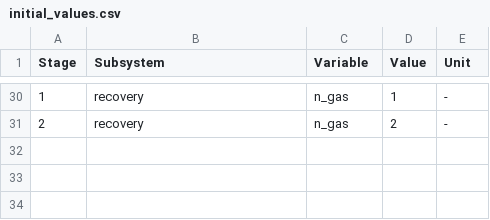
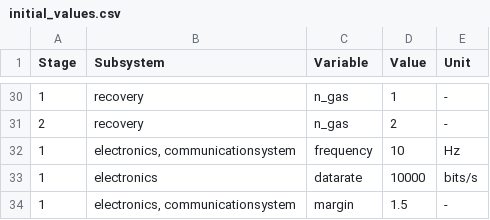
Before and after one commit to MBeenders/DSE25, a CSV file: engineering/files/initial_values.csv, drawn as a sheet; only a part is shown, gaps mark what is left out.

Commit message:
testing electronics

```diff
--- a/engineering/files/initial_values.csv
+++ b/engineering/files/initial_values.csv
@@ -31 +31,4 @@ Stage,Subsystem,Variable,Value,Unit
 2,recovery,n_gas,2,-
+1,"electronics, communicationsystem",frequency,10,Hz
+1,electronics,datarate,10000,bits/s
+1,"electronics, communicationsystem",margin,1.5,-
```
Also changed, not shown: 4 other files.
